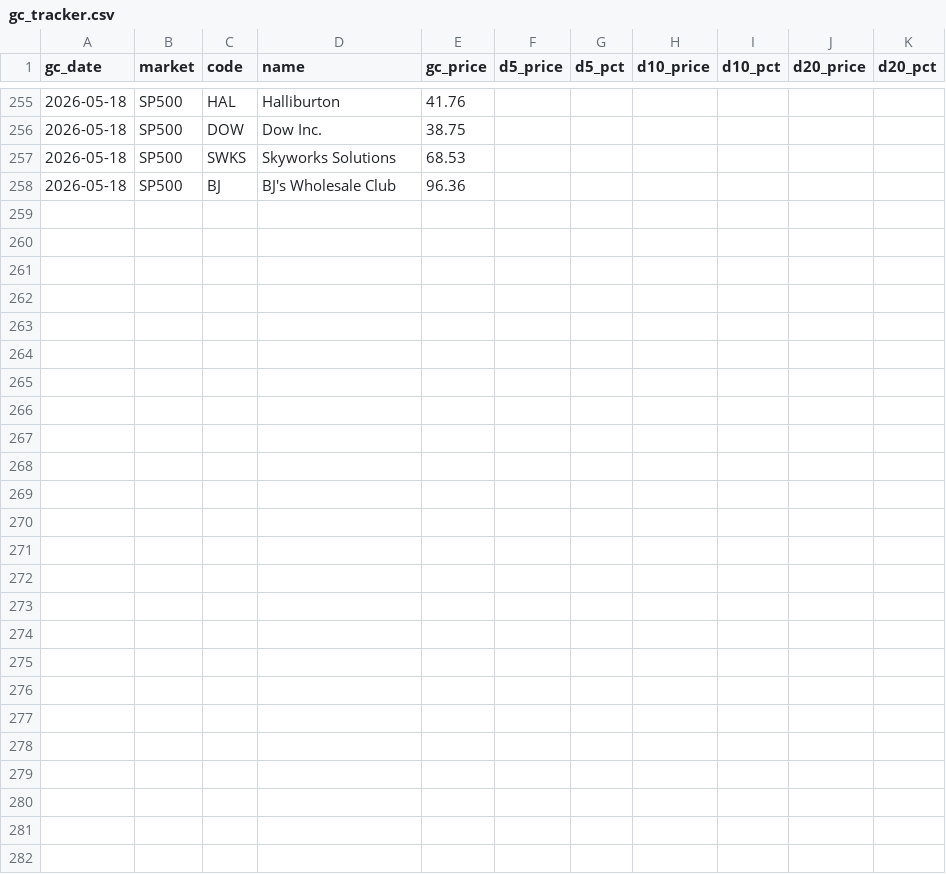
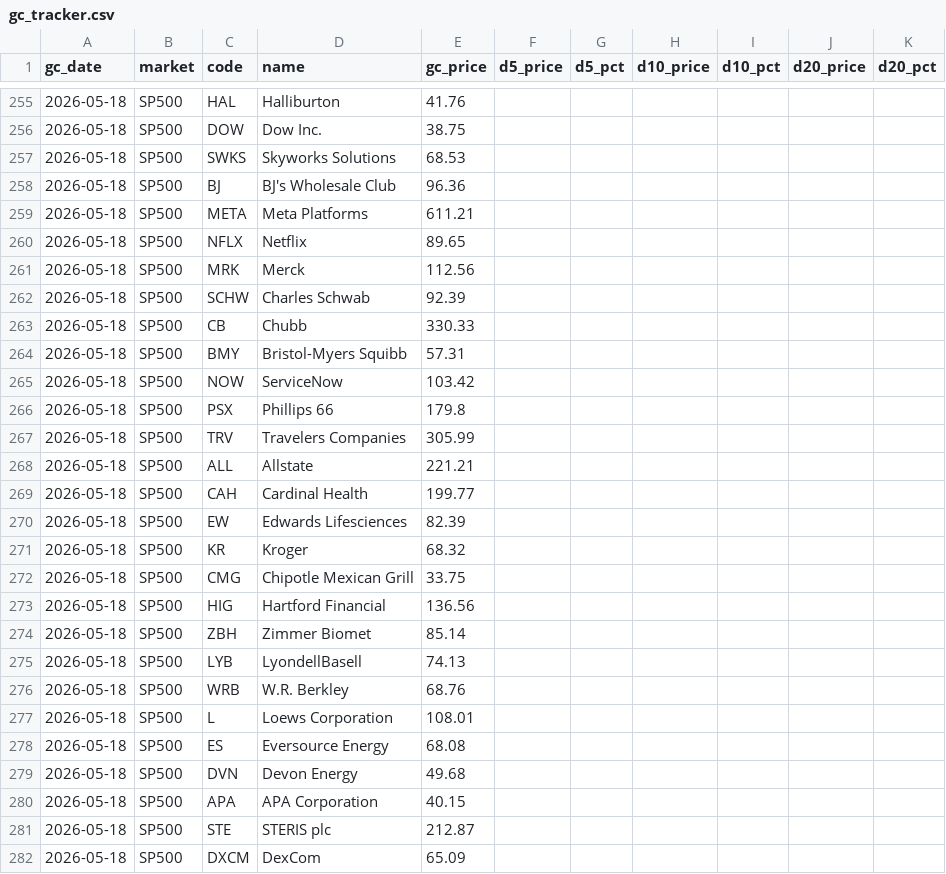
Before and after one commit to 2850859/nami-scanner, a CSV file: data/gc_tracker.csv, drawn as a sheet; only a part is shown, gaps mark what is left out.

```diff
--- a/data/gc_tracker.csv
+++ b/data/gc_tracker.csv
@@ -258 +258,25 @@ gc_date,market,code,name,gc_price,d5_price,d5_pct,d10_price,d10_pct,d20_price,d2
 2026-05-18,SP500,BJ,BJ's Wholesale Club,96.36,,,,,,
+2026-05-18,SP500,META,Meta Platforms,611.21,,,,,,
+2026-05-18,SP500,NFLX,Netflix,89.65,,,,,,
+2026-05-18,SP500,MRK,Merck,112.56,,,,,,
+2026-05-18,SP500,SCHW,Charles Schwab,92.39,,,,,,
+2026-05-18,SP500,CB,Chubb,330.33,,,,,,
+2026-05-18,SP500,BMY,Bristol-Myers Squibb,57.31,,,,,,
+2026-05-18,SP500,NOW,ServiceNow,103.42,,,,,,
+2026-05-18,SP500,PSX,Phillips 66,179.8,,,,,,
+2026-05-18,SP500,TRV,Travelers Companies,305.99,,,,,,
+2026-05-18,SP500,ALL,Allstate,221.21,,,,,,
+2026-05-18,SP500,CAH,Cardinal Health,199.77,,,,,,
+2026-05-18,SP500,EW,Edwards Lifesciences,82.39,,,,,,
+2026-05-18,SP500,KR,Kroger,68.32,,,,,,
+2026-05-18,SP500,CMG,Chipotle Mexican Grill,33.75,,,,,,
+2026-05-18,SP500,HIG,Hartford Financial,136.56,,,,,,
+2026-05-18,SP500,ZBH,Zimmer Biomet,85.14,,,,,,
+2026-05-18,SP500,LYB,LyondellBasell,74.13,,,,,,
+2026-05-18,SP500,WRB,W.R. Berkley,68.76,,,,,,
+2026-05-18,SP500,L,Loews Corporation,108.01,,,,,,
+2026-05-18,SP500,ES,Eversource Energy,68.08,,,,,,
+2026-05-18,SP500,DVN,Devon Energy,49.68,,,,,,
+2026-05-18,SP500,APA,APA Corporation,40.15,,,,,,
+2026-05-18,SP500,STE,STERIS plc,212.87,,,,,,
+2026-05-18,SP500,DXCM,DexCom,65.09,,,,,,
```
Also changed, not shown: 14 other files.
